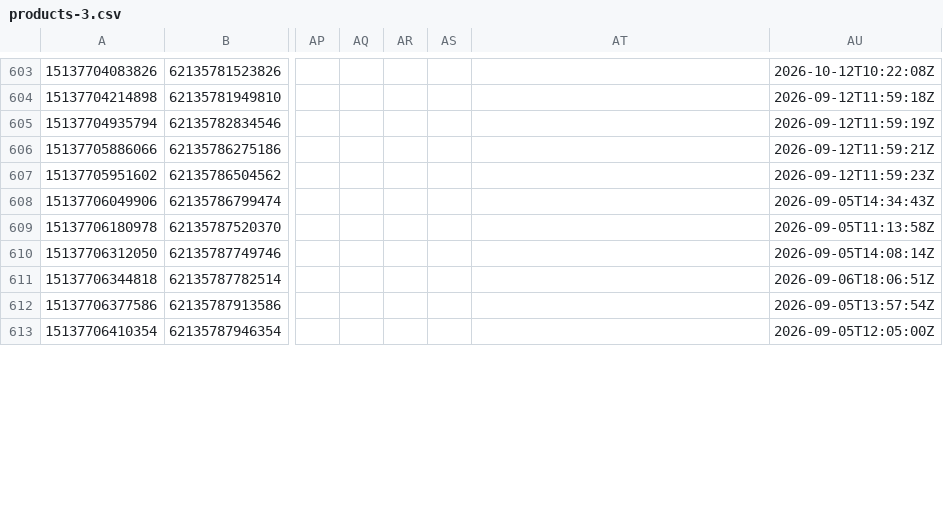
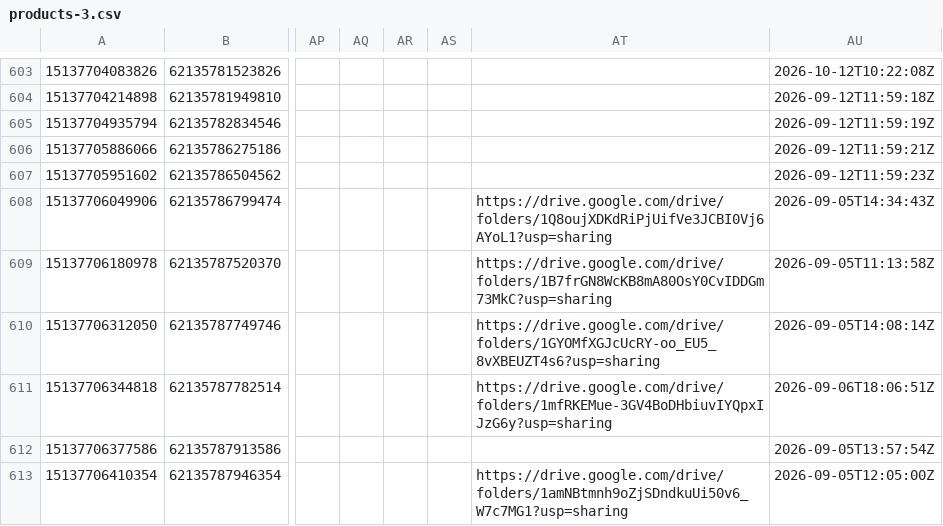
Before and after one commit to preciouscaratsopsteam-code/precious-carat, a CSV file: marketing/product-sheet/data/products-3.csv, drawn as a sheet; only a part is shown, gaps mark what is left out; the diff covers the shown part only; the diff names each change by its address in the sheet, - before the commit and + after, or states it on an @@ line.

```diff
--- a/marketing/product-sheet/data/products-3.csv
+++ b/marketing/product-sheet/data/products-3.csv
-AT608: (empty)
+AT608: https://drive.google.com/drive/folders/1Q8oujXDKdRiPjUifVe3JCBI0Vj6AYoL1?usp=sharing
-AT609: (empty)
+AT609: https://drive.google.com/drive/folders/1B7frGN8WcKB8mA80OsY0CvIDDGm73MkC?usp=sharing
-AT610: (empty)
+AT610: https://drive.google.com/drive/folders/1GYOMfXGJcUcRY-oo_EU5_8vXBEUZT4s6?usp=sharing
-AT611: (empty)
+AT611: https://drive.google.com/drive/folders/1mfRKEMue-3GV4BoDHbiuvIYQpxIJzG6y?usp=sharing
-AT613: (empty)
+AT613: https://drive.google.com/drive/folders/1amNBtmnh9oZjSDndkuUi50v6_W7c7MG1?usp=sharing
```
Also changed, not shown: 46 edited cells elsewhere in this file, marketing/product-sheet/data/products-1.csv, marketing/product-sheet/data/products-2.csv, 10 other files.
